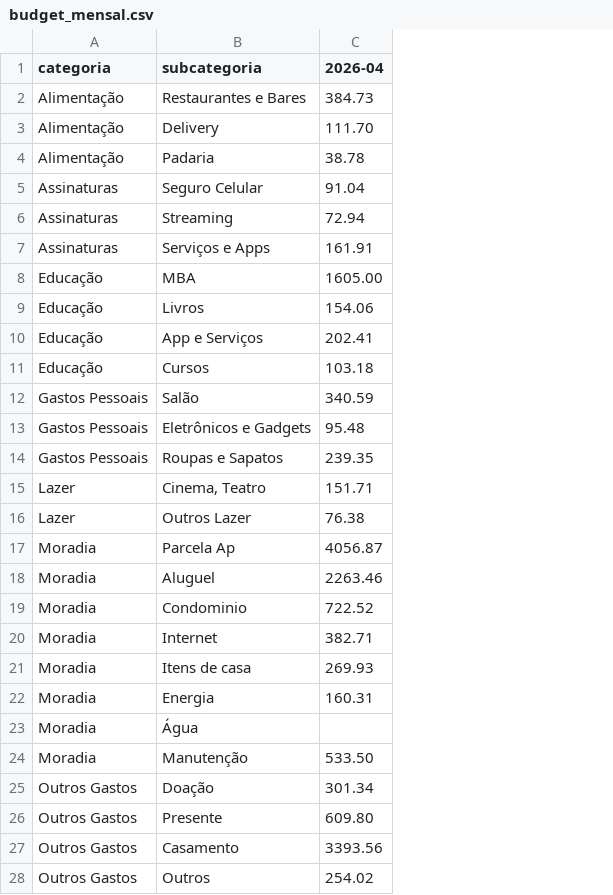
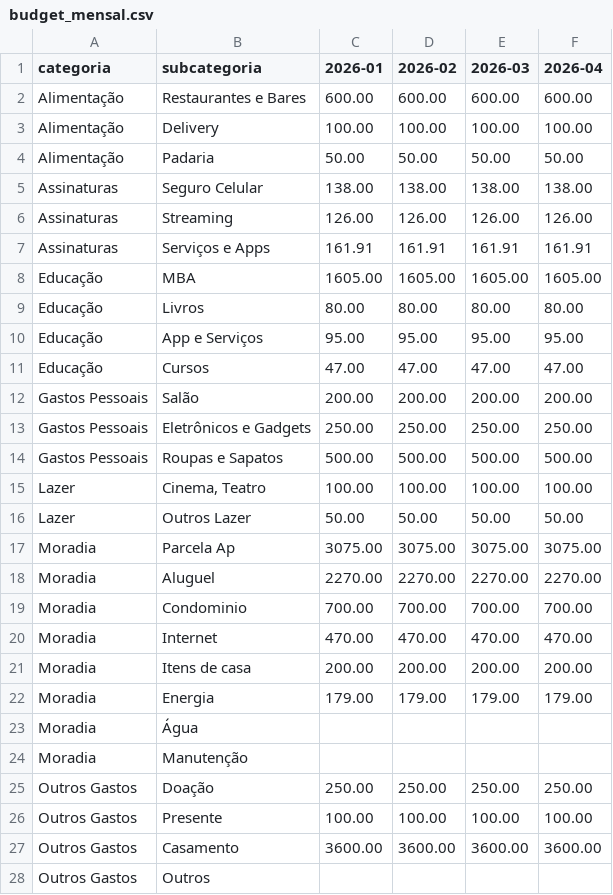
Before and after one commit to henriquehashimoto/financeria_casal, a CSV file: public/data/budget_mensal.csv, drawn as a sheet; only a part is shown; addresses are those after the commit; the diff covers the shown part only; the diff names each change by its address in the sheet, - before the commit and + after, or states it on an @@ line.

Commit message:
improve budget

```diff
--- a/public/data/budget_mensal.csv
+++ b/public/data/budget_mensal.csv
+column C (2026-01), rows 2-27: 600.00 | 100.00 | 50.00 | 138.00 | 126.00 | 161.91 | 1605.00 | 80.00 | 95.00 | 47.00 | 200.00 | 250.00 | 500.00 | 100.00 | 50.00 | 3075.00 | 2270.00 | 700.00 | 470.00 | 200.00 | 179.00 |  |  | 250.00 | 100.00 | 3600.00
+column D (2026-02), rows 2-27: 600.00 | 100.00 | 50.00 | 138.00 | 126.00 | 161.91 | 1605.00 | 80.00 | 95.00 | 47.00 | 200.00 | 250.00 | 500.00 | 100.00 | 50.00 | 3075.00 | 2270.00 | 700.00 | 470.00 | 200.00 | 179.00 |  |  | 250.00 | 100.00 | 3600.00
+column E (2026-03), rows 2-27: 600.00 | 100.00 | 50.00 | 138.00 | 126.00 | 161.91 | 1605.00 | 80.00 | 95.00 | 47.00 | 200.00 | 250.00 | 500.00 | 100.00 | 50.00 | 3075.00 | 2270.00 | 700.00 | 470.00 | 200.00 | 179.00 |  |  | 250.00 | 100.00 | 3600.00
-F2 (2026-04): 384.73
+F2 (2026-04): 600.00
-F3 (2026-04): 111.70
+F3 (2026-04): 100.00
-F4 (2026-04): 38.78
+F4 (2026-04): 50.00
-F5 (2026-04): 91.04
+F5 (2026-04): 138.00
-F6 (2026-04): 72.94
+F6 (2026-04): 126.00
-F9 (2026-04): 154.06
+F9 (2026-04): 80.00
-F10 (2026-04): 202.41
+F10 (2026-04): 95.00
-F11 (2026-04): 103.18
+F11 (2026-04): 47.00
-F12 (2026-04): 340.59
+F12 (2026-04): 200.00
-F13 (2026-04): 95.48
+F13 (2026-04): 250.00
-F14 (2026-04): 239.35
+F14 (2026-04): 500.00
-F15 (2026-04): 151.71
+F15 (2026-04): 100.00
-F16 (2026-04): 76.38
+F16 (2026-04): 50.00
-F17 (2026-04): 4056.87
+F17 (2026-04): 3075.00
-F18 (2026-04): 2263.46
+F18 (2026-04): 2270.00
-F19 (2026-04): 722.52
+F19 (2026-04): 700.00
-F20 (2026-04): 382.71
+F20 (2026-04): 470.00
-F21 (2026-04): 269.93
+F21 (2026-04): 200.00
-F22 (2026-04): 160.31
+F22 (2026-04): 179.00
-F24 (2026-04): 533.50
+F24 (2026-04): (empty)
-F25 (2026-04): 301.34
+F25 (2026-04): 250.00
-F26 (2026-04): 609.80
+F26 (2026-04): 100.00
-F27 (2026-04): 3393.56
+F27 (2026-04): 3600.00
-F28 (2026-04): 254.02
+F28 (2026-04): (empty)
```
Also changed, not shown: 19 edited cells elsewhere in this file, 3 other files.
